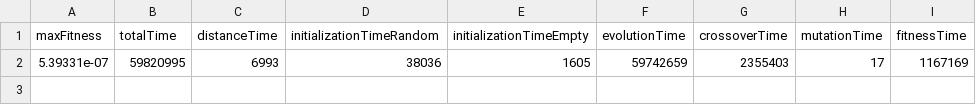
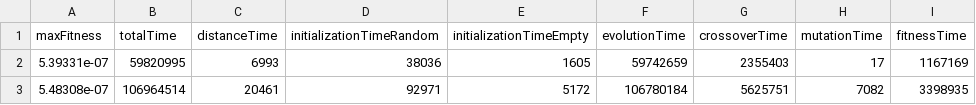
Before and after one commit to giacomo-cgn/parallel-genetic-tsp, a CSV file: results/sequential_results.csv, drawn as a sheet.

```diff
--- a/results/sequential_results.csv
+++ b/results/sequential_results.csv
@@ -2 +2,2 @@ maxFitness,totalTime,distanceTime,initializationTimeRandom,initializationTimeEmp
 5.39331e-07,59820995,6993,38036,1605,59742659,2355403,17,1167169
+5.48308e-07,106964514,20461,92971,5172,106780184,5625751,7082,3398935
```
Also changed, not shown: results/ff_results.csv, results/threads_results.csv, 2 other files.
